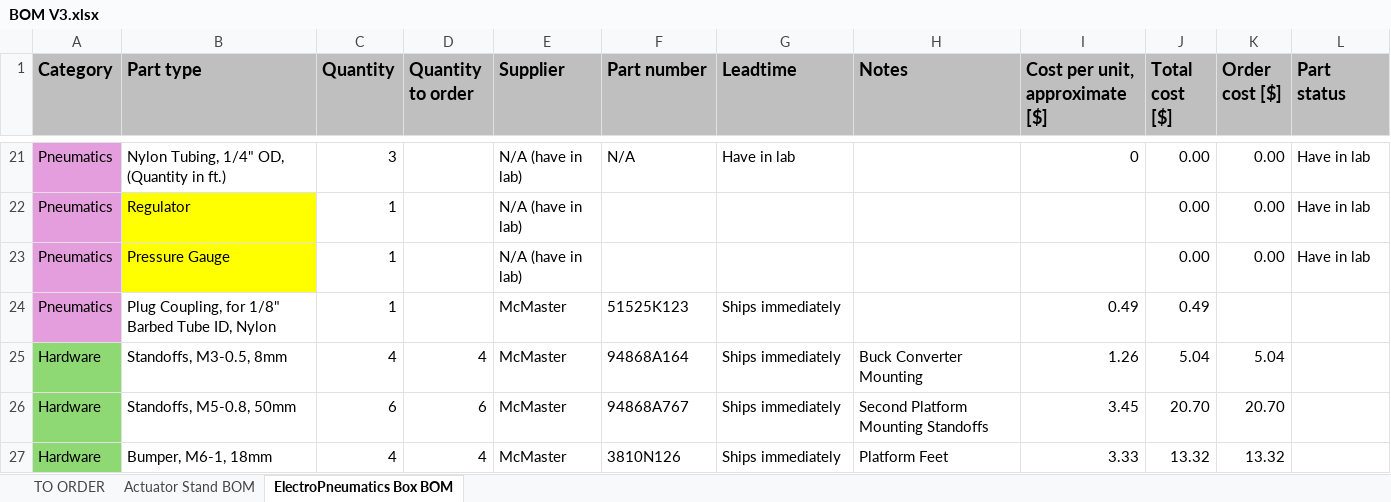
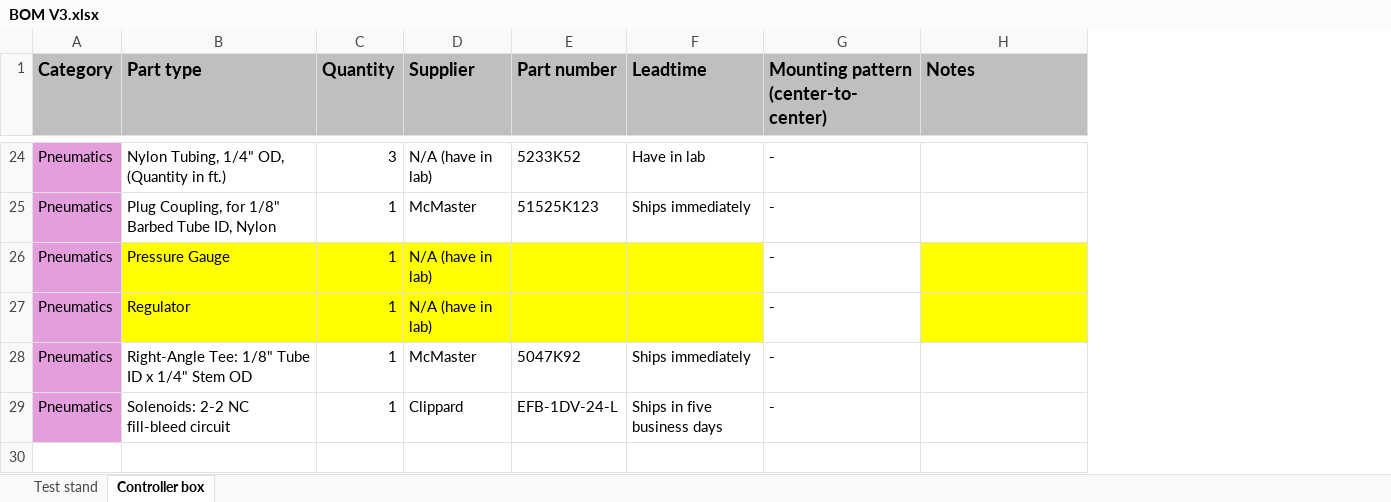
Before and after one commit to cfolinus/soft-actuator-controller, an Excel workbook: design/BOM V3.xlsx, sheet Controller box, drawn as a sheet; only a part is shown, gaps mark what is left out; values as stored, in another font and other column widths than the file's, no borders; removed rows and columns are numbered as before the commit, all else as after; the diff covers the shown part only; the diff names each change by its address in the sheet, - before the commit and + after, or states it on an @@ line.

```diff
--- a/design/BOM V3.xlsx (sheet Controller box)
+++ b/design/BOM V3.xlsx (sheet Controller box)
-sheet tab: Actuator Stand BOM
+sheet tab: Test stand
-sheet tab: ElectroPneumatics Box BOM
+sheet tab: Controller box
-sheet tab: TO ORDER
-column D (Quantity to order), empty
+column G, row 1: Mounting pattern (center-to-center); row 24: -; rows 27-28: - | -
-column I (Cost per unit, approximate [$]), row 21: 0; row 24: 0.49
-column J (Total cost [$]), rows 21-22: 0.00 | 0.00; row 24: 0.49
-column K (Order cost [$]), rows 21-22: 0.00 | 0.00
-column L (Part status), rows 21-22: Have in lab | Have in lab
-E24 (Part number): N/A
+E24 (Part number): 5233K52
+row 25: Pneumatics | Plug Coupling, for 1/8" Barbed Tube ID, Nylon | 1 | McMaster | 51525K123 | Ships immediately | -
@@ row 23 moved to row 26: Pneumatics @@
-C27 fill: none
+C27 fill: #FFFF00
-D27:F27 fill: none
+D27:F27 fill: #FFFF00
-H27 fill: none
+H27 fill: #FFFF00
-B28 (Part type): Plug Coupling, for 1/8" Barbed Tube ID, Nylon
+B28 (Part type): Right-Angle Tee: 1/8" Tube ID x 1/4" Stem OD
-E28 (Part number): 51525K123
+E28 (Part number): 5047K92
-row 25: Hardware | Standoffs, M3-0.5, 8mm | 4 | 4 | McMaster | 94868A164 | Ships immediately | Buck Converter Mounting | 1.26 | 5.04 | 5.04
-row 26: Hardware | Standoffs, M5-0.8, 50mm | 6 | 6 | McMaster | 94868A767 | Ships immediately | Second Platform Mounting Standoffs | 3.45 | 20.70 | 20.70
-row 27: Hardware | Bumper, M6-1, 18mm | 4 | 4 | McMaster | 3810N126 | Ships immediately | Platform Feet | 3.33 | 13.32 | 13.32
+row 29: Pneumatics | Solenoids: 2-2 NC fill-bleed circuit | 1 | Clippard | EFB-1DV-24-L | Ships in five business days | -
```
Also changed, not shown: 16 added rows, 13 removed rows, 1 moved row, 7 edited cells and cell formats elsewhere in this sheet, sheet Test stand, 2 other files.
